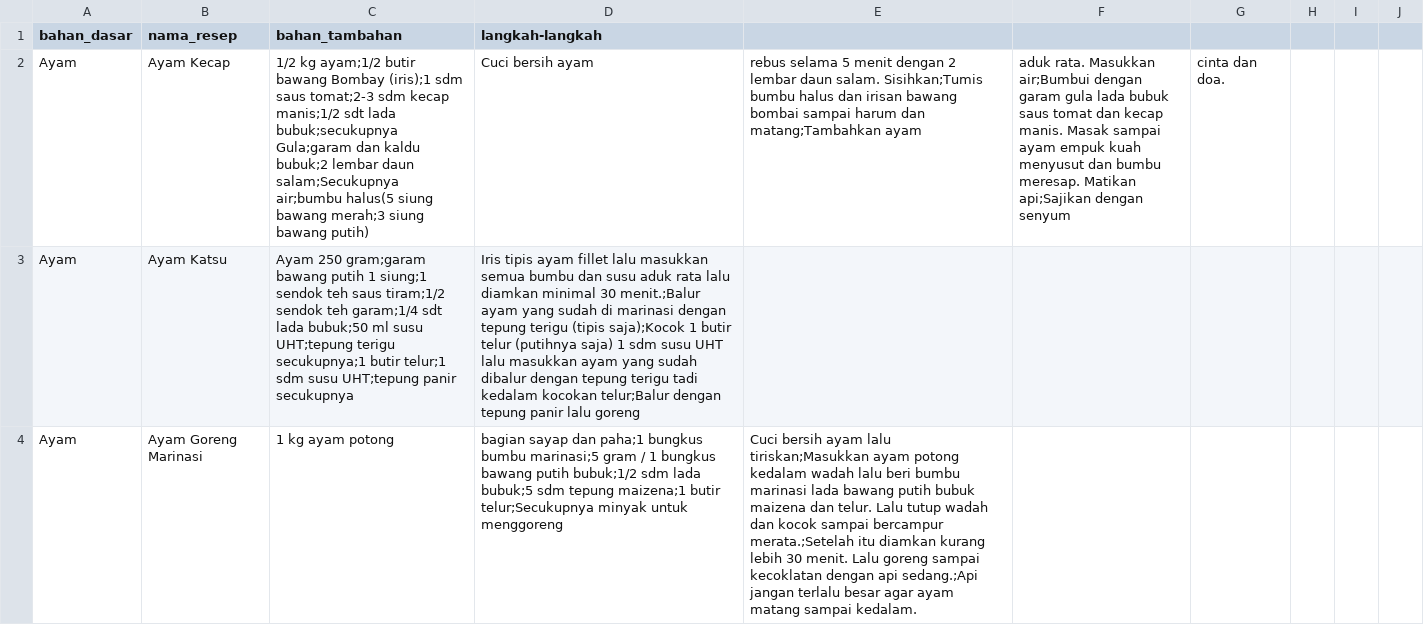
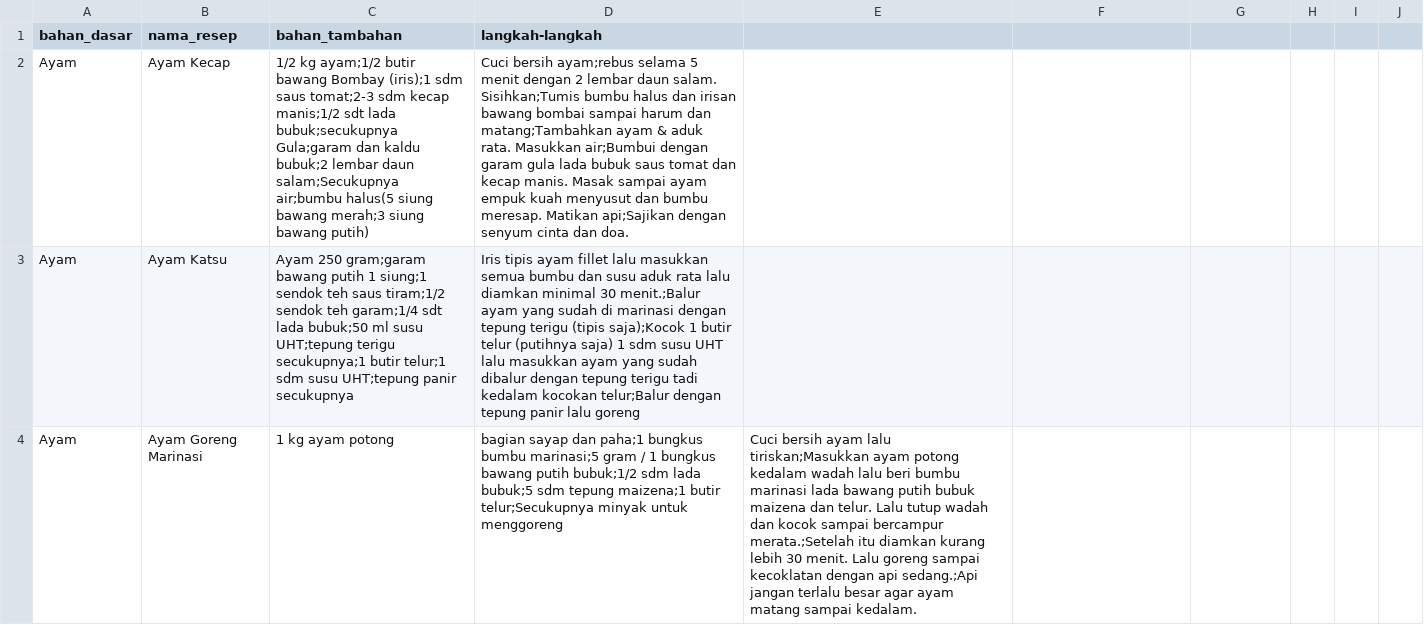
Before and after one commit to akbarm04/MIRA-APPS, a CSV file: resep.csv, drawn as a sheet; only a part is shown.

Commit message:
merapikan sedikit format resep.csv

```diff
--- a/resep.csv
+++ b/resep.csv
@@ -1,3 +1,3 @@
 bahan_dasar,nama_resep,bahan_tambahan,langkah-langkah
-Ayam,Ayam Kecap,1/2 kg ayam;1/2 butir bawang Bombay (iris);1 sdm saus tomat;2-3 sdm kecap manis;1/2 sdt lada bubuk;secukupnya Gula;garam dan kaldu bubuk;2 lembar daun salam;Secukupnya air;bumbu halus(5 siung bawang merah;3 siung bawang putih),Cuci bersih ayam, rebus selama 5 menit dengan 2 lembar daun salam. Sisihkan;Tumis bumbu halus dan irisan bawang bombai sampai harum dan matang;Tambahkan ayam, aduk rata. Masukkan air;Bumbui dengan garam gula lada bubuk saus tomat dan kecap manis. Masak sampai ayam empuk kuah menyusut dan bumbu meresap. Matikan api;Sajikan dengan senyum, cinta dan doa.
+Ayam,Ayam Kecap,1/2 kg ayam;1/2 butir bawang Bombay (iris);1 sdm saus tomat;2-3 sdm kecap manis;1/2 sdt lada bubuk;secukupnya Gula;garam dan kaldu bubuk;2 lembar daun salam;Secukupnya air;bumbu halus(5 siung bawang merah;3 siung bawang putih),Cuci bersih ayam;rebus selama 5 menit dengan 2 lembar daun salam. Sisihkan;Tumis bumbu halus dan irisan bawang bombai sampai harum dan matang;Tambahkan ayam & aduk rata. Masukkan air;Bumbui dengan garam gula lada bubuk saus tomat dan kecap manis. Masak sampai ayam empuk kuah menyusut dan bumbu meresap. Matikan api;Sajikan dengan senyum cinta dan doa.
 Ayam,Ayam Katsu,Ayam 250 gram;garam bawang putih 1 siung;1 sendok teh saus tiram;1/2 sendok teh garam;1/4 sdt lada bubuk;50 ml susu UHT;tepung terigu secukupnya;1 butir telur;1 sdm susu UHT;tepung panir secukupnya,Iris tipis ayam fillet lalu masukkan semua bumbu dan susu aduk rata lalu diamkan minimal 30 menit.;Balur ayam yang sudah di marinasi dengan tepung terigu (tipis saja);Kocok 1 butir telur (putihnya saja) 1 sdm susu UHT lalu masukkan ayam yang sudah dibalur dengan tepung terigu tadi kedalam kocokan telur;Balur dengan tepung panir lalu goreng
```
